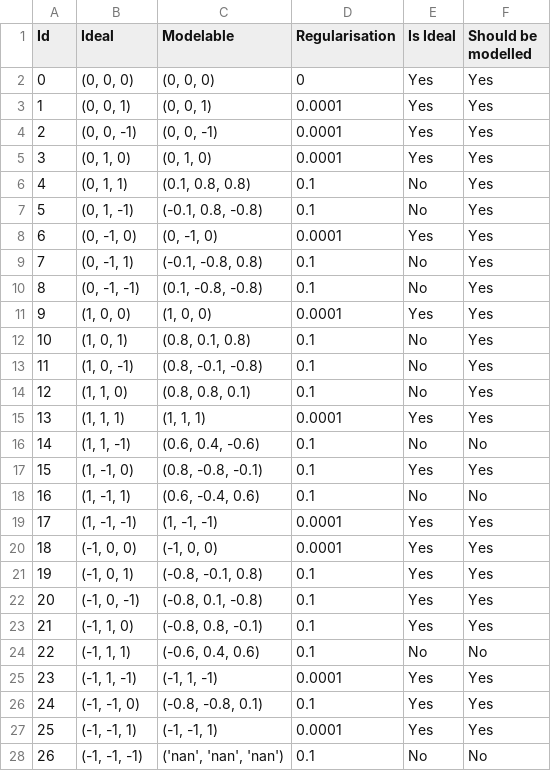
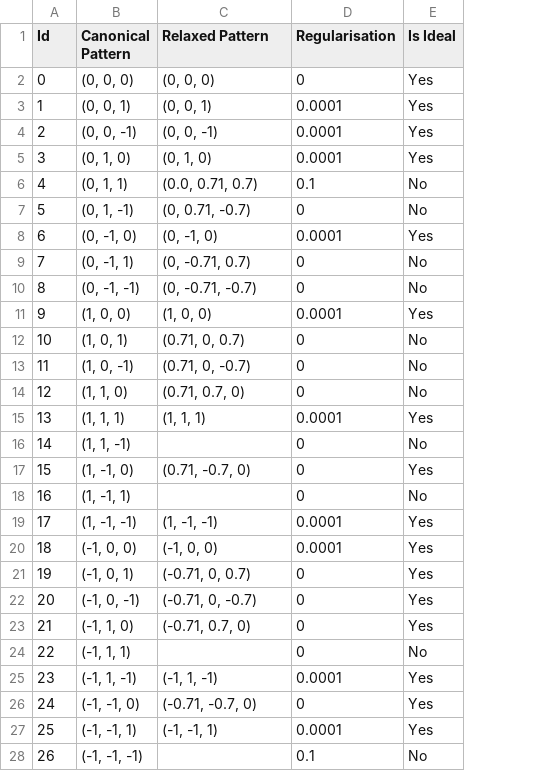
Before and after one commit to isabelladegen/corrclust-validation, a CSV file: src/data_generation/config/correlation_patterns_to_model.csv, drawn as a sheet; the diff names each change by its address in the sheet, - before the commit and + after, or states it on an @@ line.

Commit message:
massive change to fix the issue that förstner is not stable due to canonical patterns not being valid correlations, now include valid relaxed pattern in correlations to model, added a_x and relaxed p_x on distance df, added nan test to distance_df, updated labels files for test data (not the proper dataset yet), ingore all distances_assessment_tests as that class will likely be deleted so no need to fix, fixed all tests due to changes in the correlations and förstner now calculating properly

```diff
--- a/src/data_generation/config/correlation_patterns_to_model.csv
+++ b/src/data_generation/config/correlation_patterns_to_model.csv
-column F (Should be modelled), rows 2-28: Yes | Yes | Yes | Yes | Yes | Yes | Yes | Yes | Yes | Yes | Yes | Yes | Yes | Yes | No | Yes | No | Yes | Yes | Yes | Yes | Yes | No | Yes | Yes | Yes | No
-B1: Ideal
+B1: Canonical Pattern
-C1: Modelable
+C1: Relaxed Pattern
-C6 (Relaxed Pattern): (0.1, 0.8, 0.8)
+C6 (Relaxed Pattern): (0.0, 0.71, 0.7)
-C7 (Relaxed Pattern): (-0.1, 0.8, -0.8)
+C7 (Relaxed Pattern): (0, 0.71, -0.7)
-D7 (Regularisation): 0.1
+D7 (Regularisation): 0
-C9 (Relaxed Pattern): (-0.1, -0.8, 0.8)
+C9 (Relaxed Pattern): (0, -0.71, 0.7)
-D9:D10 (Regularisation): 0.1
+D9:D10 (Regularisation): 0
-C10 (Relaxed Pattern): (0.1, -0.8, -0.8)
+C10 (Relaxed Pattern): (0, -0.71, -0.7)
-C12 (Relaxed Pattern): (0.8, 0.1, 0.8)
+C12 (Relaxed Pattern): (0.71, 0, 0.7)
-D12:D14 (Regularisation): 0.1
+D12:D14 (Regularisation): 0
-C13 (Relaxed Pattern): (0.8, -0.1, -0.8)
+C13 (Relaxed Pattern): (0.71, 0, -0.7)
-C14 (Relaxed Pattern): (0.8, 0.8, 0.1)
+C14 (Relaxed Pattern): (0.71, 0.7, 0)
-C16 (Relaxed Pattern): (0.6, 0.4, -0.6)
+C16 (Relaxed Pattern): (empty)
-D16:D18 (Regularisation): 0.1
+D16:D18 (Regularisation): 0
-C17 (Relaxed Pattern): (0.8, -0.8, -0.1)
+C17 (Relaxed Pattern): (0.71, -0.7, 0)
-C18 (Relaxed Pattern): (0.6, -0.4, 0.6)
+C18 (Relaxed Pattern): (empty)
-C21 (Relaxed Pattern): (-0.8, -0.1, 0.8)
+C21 (Relaxed Pattern): (-0.71, 0, 0.7)
-D21:D24 (Regularisation): 0.1
+D21:D24 (Regularisation): 0
-C22 (Relaxed Pattern): (-0.8, 0.1, -0.8)
+C22 (Relaxed Pattern): (-0.71, 0, -0.7)
-C23 (Relaxed Pattern): (-0.8, 0.8, -0.1)
+C23 (Relaxed Pattern): (-0.71, 0.7, 0)
-C24 (Relaxed Pattern): (-0.6, 0.4, 0.6)
+C24 (Relaxed Pattern): (empty)
-C26 (Relaxed Pattern): (-0.8, -0.8, 0.1)
+C26 (Relaxed Pattern): (-0.71, -0.7, 0)
-D26 (Regularisation): 0.1
+D26 (Regularisation): 0
-C28 (Relaxed Pattern): ('nan', 'nan', 'nan')
+C28 (Relaxed Pattern): (empty)
```
Also changed, not shown: 32 other files.
